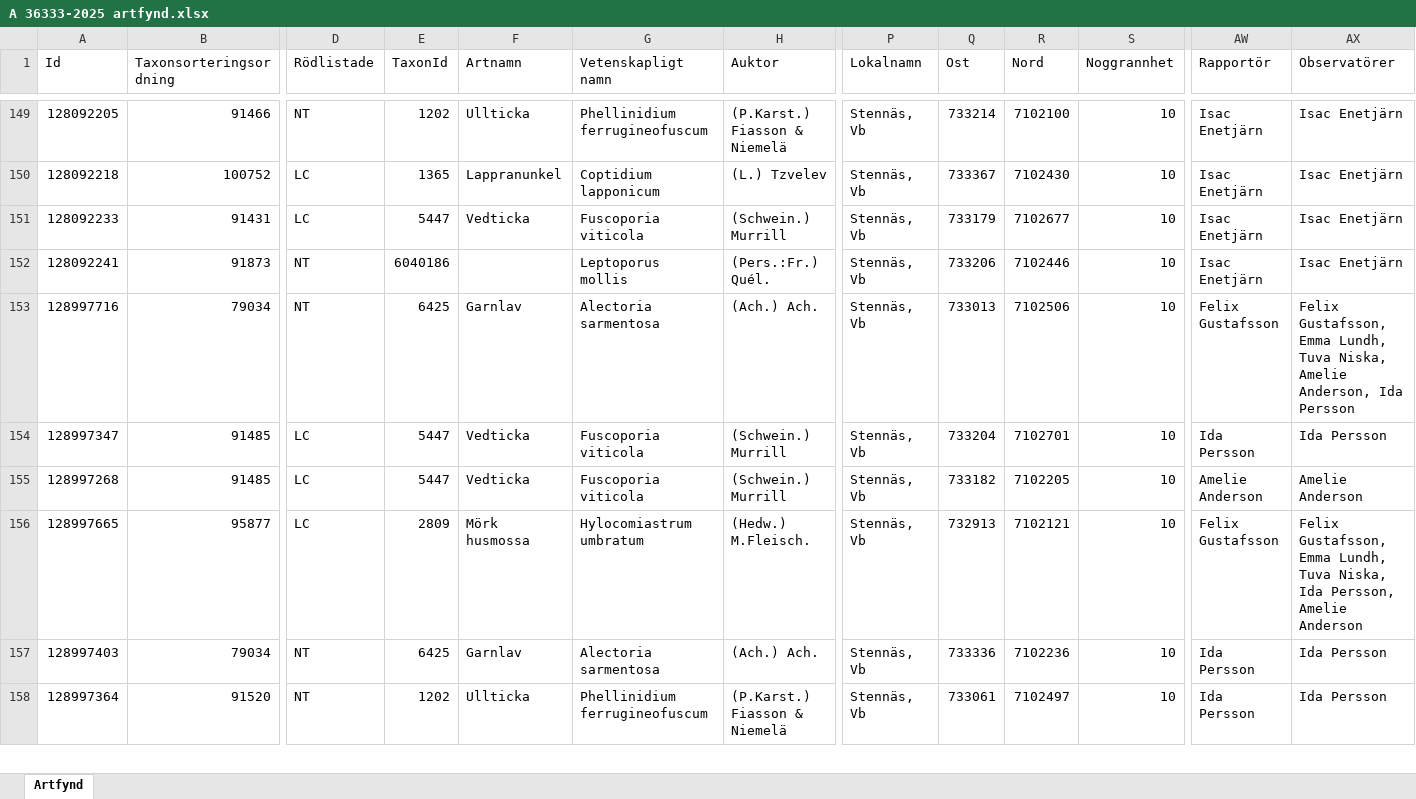
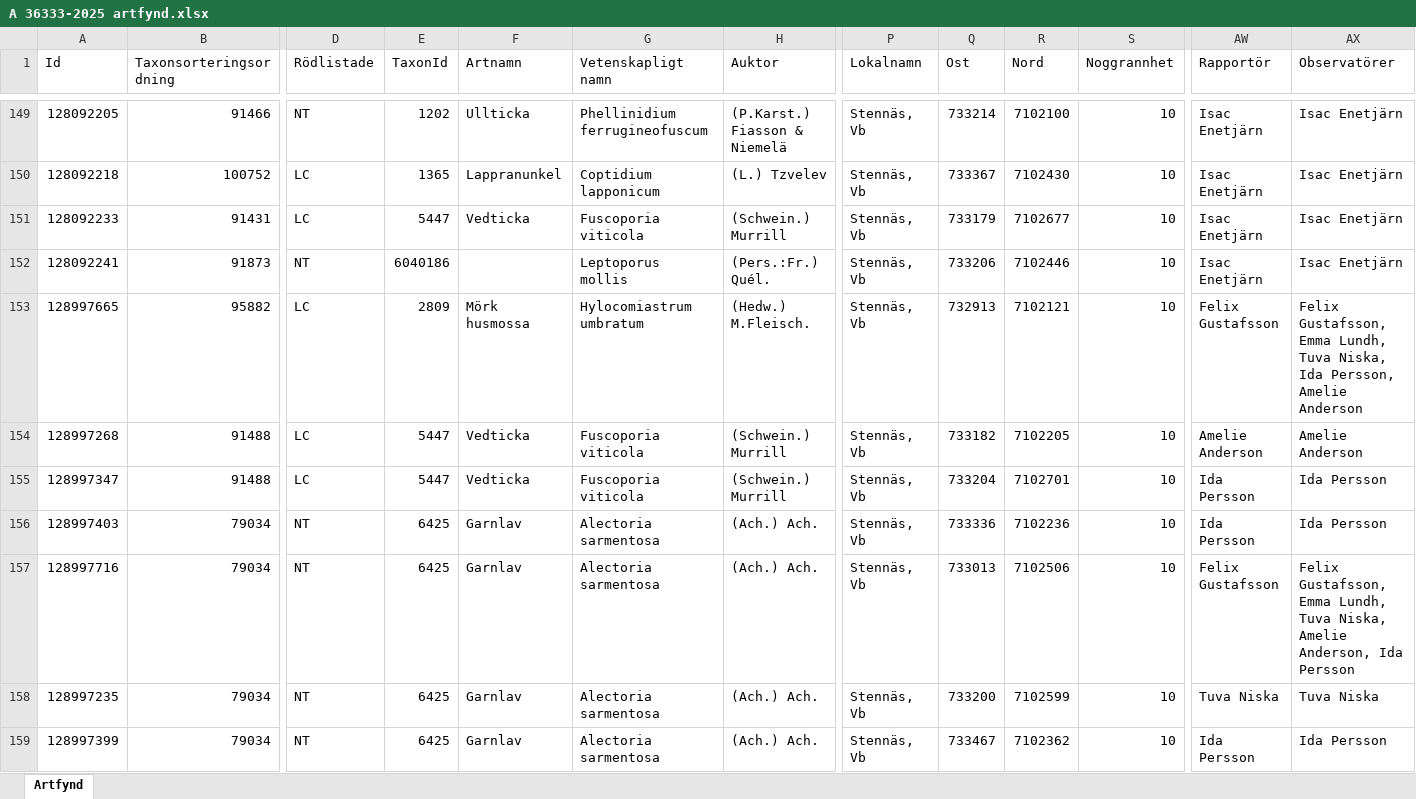
Before and after one commit to klasma/Logging_2460, an Excel workbook: artfynd/A 36333-2025 artfynd.xlsx, sheet Artfynd, drawn as a sheet; only a part is shown, gaps mark what is left out; values as stored, in another font and other column widths than the file's, no borders; removed rows and columns are numbered as before the commit, all else as after; rows hold the shown columns only; the diff covers the shown part only; the diff names each change by its address in the sheet, - before the commit and + after, or states it on an @@ line.

```diff
--- a/artfynd/A 36333-2025 artfynd.xlsx (sheet Artfynd)
+++ b/artfynd/A 36333-2025 artfynd.xlsx (sheet Artfynd)
+row 153: 128997665 | 95882 | LC | 2809 | Mörk husmossa | Hylocomiastrum umbratum | (Hedw.) M.Fleisch. | Stennäs, Vb | 732913 | 7102121 | 10 | Felix Gustafsson | Felix Gustafsson, Emma Lundh, Tuva Niska, Ida Persson, Amelie Anderson
+row 154: 128997268 | 91488 | LC | 5447 | Vedticka | Fuscoporia viticola | (Schwein.) Murrill | Stennäs, Vb | 733182 | 7102205 | 10 | Amelie Anderson | Amelie Anderson
+row 155: 128997347 | 91488 | LC | 5447 | Vedticka | Fuscoporia viticola | (Schwein.) Murrill | Stennäs, Vb | 733204 | 7102701 | 10 | Ida Persson | Ida Persson
@@ row 157 moved to row 156: 128997403 @@
-A158 (Id): 128997347
+A158 (Id): 128997235
-B158 (Taxonsorteringsordning): 91485
+B158 (Taxonsorteringsordning): 79034
-D158 (Rödlistade): LC
+D158 (Rödlistade): NT
-E158 (TaxonId): 5447
+E158 (TaxonId): 6425
-F158 (Artnamn): Vedticka
+F158 (Artnamn): Garnlav
-G158 (Vetenskapligt namn): Fuscoporia viticola
+G158 (Vetenskapligt namn): Alectoria sarmentosa
-H158 (Auktor): (Schwein.) Murrill
+H158 (Auktor): (Ach.) Ach.
-Q158 (Ost): 733204
+Q158 (Ost): 733200
-R158 (Nord): 7102701
+R158 (Nord): 7102599
-AW158 (Rapportör): Ida Persson
+AW158 (Rapportör): Tuva Niska
-AX158 (Observatörer): Ida Persson
+AX158 (Observatörer): Tuva Niska
-row 155: 128997268 | 91485 | LC | 5447 | Vedticka | Fuscoporia viticola | (Schwein.) Murrill | Stennäs, Vb | 733182 | 7102205 | 10 | Amelie Anderson | Amelie Anderson
-row 156: 128997665 | 95877 | LC | 2809 | Mörk husmossa | Hylocomiastrum umbratum | (Hedw.) M.Fleisch. | Stennäs, Vb | 732913 | 7102121 | 10 | Felix Gustafsson | Felix Gustafsson, Emma Lundh, Tuva Niska, Ida Persson, Amelie Anderson
-A159 (Id): 128997364
+A159 (Id): 128997399
-B159 (Taxonsorteringsordning): 91520
+B159 (Taxonsorteringsordning): 79034
-E159 (TaxonId): 1202
+E159 (TaxonId): 6425
-F159 (Artnamn): Ullticka
+F159 (Artnamn): Garnlav
-G159 (Vetenskapligt namn): Phellinidium ferrugineofuscum
+G159 (Vetenskapligt namn): Alectoria sarmentosa
-H159 (Auktor): (P.Karst.) Fiasson & Niemelä
+H159 (Auktor): (Ach.) Ach.
-Q159 (Ost): 733061
+Q159 (Ost): 733467
-R159 (Nord): 7102497
+R159 (Nord): 7102362
```
Also changed, not shown: 18 added rows, 19 removed rows, 17 moved rows and 322 edited cells elsewhere in this sheet, artfynd/A 19776-2025 artfynd.xlsx, artfynd/A 24173-2025 artfynd.xlsx, 46 other files.
